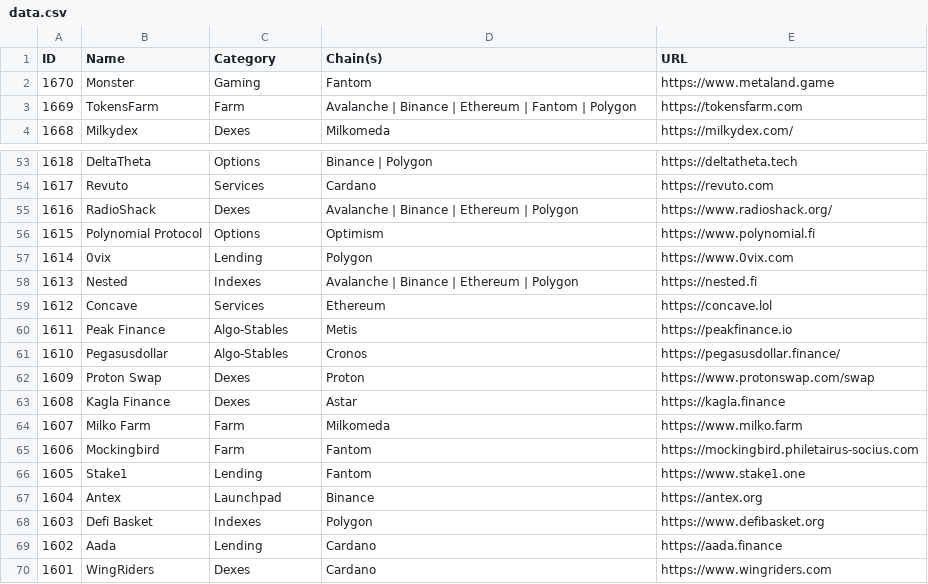
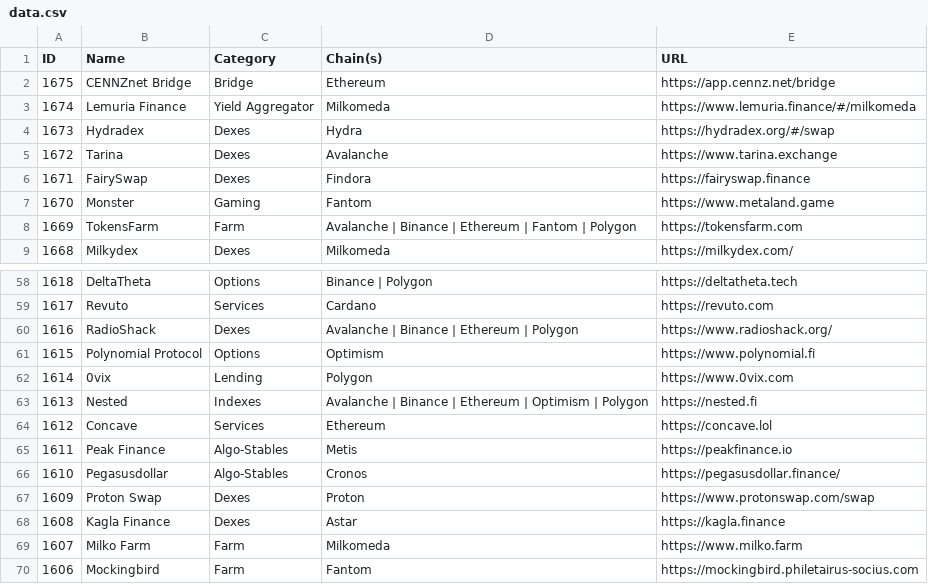
Before and after one commit to pmuens/defi-llama-watcher, a CSV file: data.csv, drawn as a sheet; only a part is shown, gaps mark what is left out; the shorter side is filled out with more unchanged rows.

Commit message:
Update data.csv

```diff
--- a/data.csv
+++ b/data.csv
@@ -1,2 +1,7 @@
 ID,Name,Category,Chain(s),URL
+1675,CENNZnet Bridge,Bridge,Ethereum,https://app.cennz.net/bridge
+1674,Lemuria Finance,Yield Aggregator,Milkomeda,https://www.lemuria.finance/#/milkomeda
+1673,Hydradex,Dexes,Hydra,https://hydradex.org/#/swap
+1672,Tarina,Dexes,Avalanche,https://www.tarina.exchange
+1671,FairySwap,Dexes,Findora,https://fairyswap.finance
 1670,Monster,Gaming,Fantom,https://www.metaland.game
@@ -57,3 +62,3 @@ ID,Name,Category,Chain(s),URL
 1614,0vix,Lending,Polygon,https://www.0vix.com
-1613,Nested,Indexes,Avalanche | Binance | Ethereum | Polygon,https://nested.fi
+1613,Nested,Indexes,Avalanche | Binance | Ethereum | Optimism | Polygon,https://nested.fi
 1612,Concave,Services,Ethereum,https://concave.lol
```
